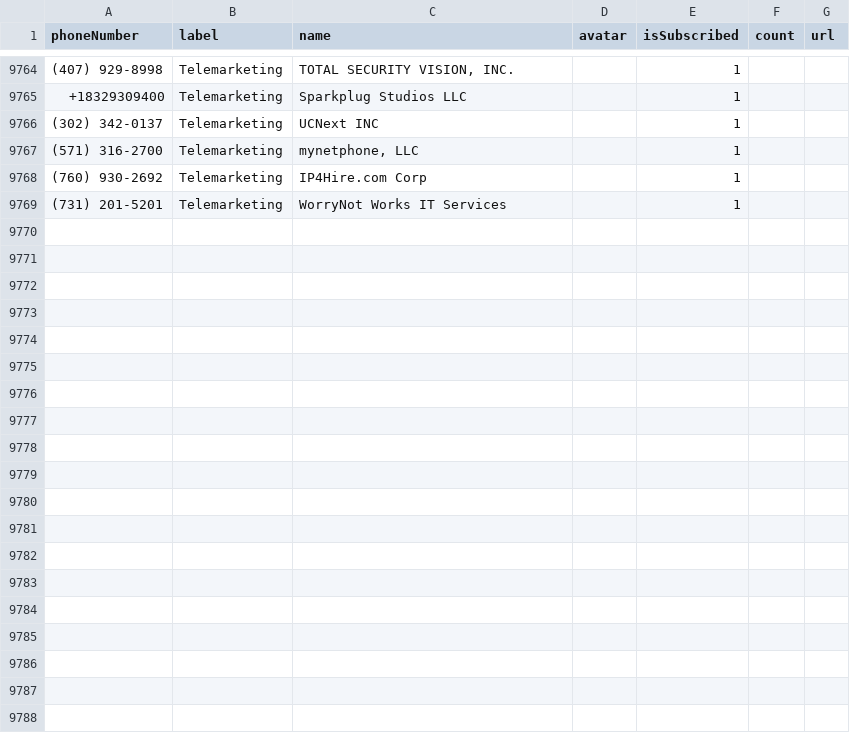
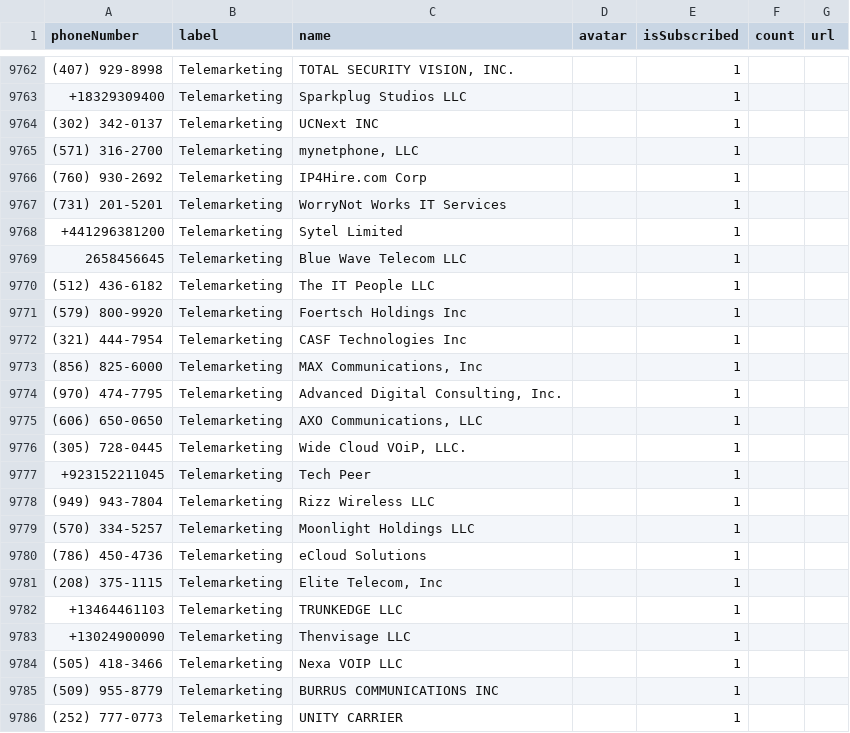
Before and after one commit to haygcao/vccard, a CSV file: processed_data.csv, drawn as a sheet; only a part is shown, gaps mark what is left out; the diff covers the shown part only; the diff names each change by its address in the sheet, - before the commit and + after, or states it on an @@ line.

```diff
--- a/processed_data.csv
+++ b/processed_data.csv
+row 9768: +441296381200 | Telemarketing | Sytel Limited |  | 1
+row 9769: 2658456645 | Telemarketing | Blue Wave Telecom LLC |  | 1
+row 9770: (512) 436-6182 | Telemarketing | The IT People LLC |  | 1
+row 9771: (579) 800-9920 | Telemarketing | Foertsch Holdings Inc |  | 1
+row 9772: (321) 444-7954 | Telemarketing | CASF Technologies Inc |  | 1
+row 9773: (856) 825-6000 | Telemarketing | MAX Communications, Inc |  | 1
+row 9774: (970) 474-7795 | Telemarketing | Advanced Digital Consulting, Inc. |  | 1
+row 9775: (606) 650-0650 | Telemarketing | AXO Communications, LLC |  | 1
+row 9776: (305) 728-0445 | Telemarketing | Wide Cloud VOiP, LLC. |  | 1
+row 9777: +923152211045 | Telemarketing | Tech Peer |  | 1
+row 9778: (949) 943-7804 | Telemarketing | Rizz Wireless LLC |  | 1
+row 9779: (570) 334-5257 | Telemarketing | Moonlight Holdings LLC |  | 1
+row 9780: (786) 450-4736 | Telemarketing | eCloud Solutions |  | 1
+row 9781: (208) 375-1115 | Telemarketing | Elite Telecom, Inc |  | 1
+row 9782: +13464461103 | Telemarketing | TRUNKEDGE LLC |  | 1
+row 9783: +13024900090 | Telemarketing | Thenvisage LLC |  | 1
+row 9784: (505) 418-3466 | Telemarketing | Nexa VOIP LLC |  | 1
+row 9785: (509) 955-8779 | Telemarketing | BURRUS COMMUNICATIONS INC |  | 1
+row 9786: (252) 777-0773 | Telemarketing | UNITY CARRIER |  | 1
```
Also changed, not shown: 11 added rows, 2 removed rows and 7 edited cells elsewhere in this file.
